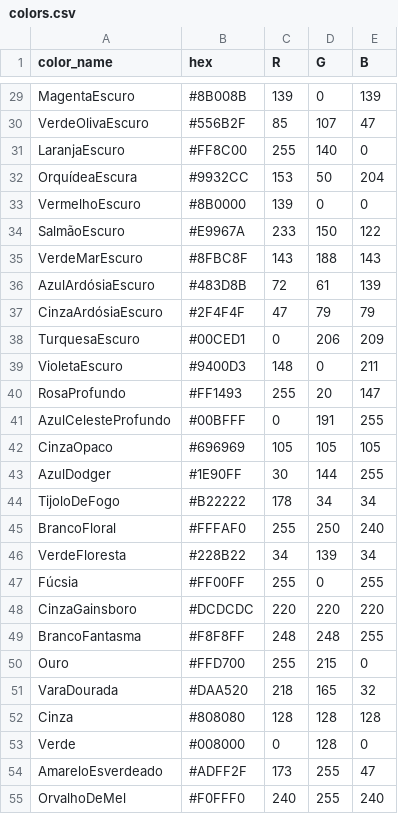
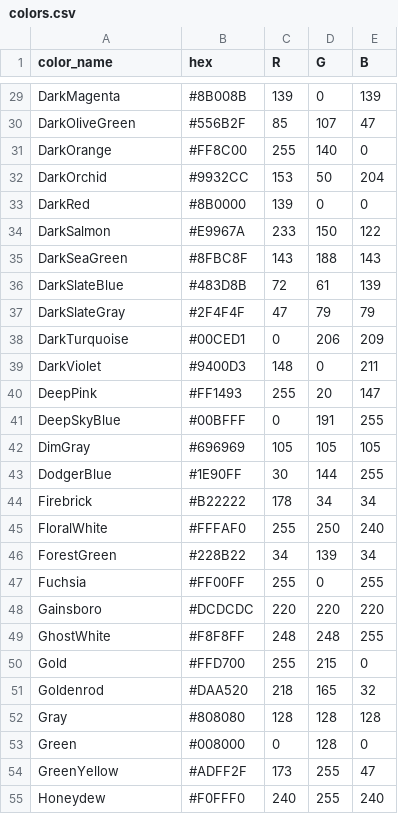
Before and after one commit to vanngilha/color-detector, a CSV file: colors.csv, drawn as a sheet; only a part is shown, gaps mark what is left out; the diff covers the shown part only; the diff names each change by its address in the sheet, - before the commit and + after, or states it on an @@ line.

Commit message:
alter colors

```diff
--- a/colors.csv
+++ b/colors.csv
-A29 (color_name): MagentaEscuro
+A29 (color_name): DarkMagenta
-A30 (color_name): VerdeOlivaEscuro
+A30 (color_name): DarkOliveGreen
-A31 (color_name): LaranjaEscuro
+A31 (color_name): DarkOrange
-A32 (color_name): OrquídeaEscura
+A32 (color_name): DarkOrchid
-A33 (color_name): VermelhoEscuro
+A33 (color_name): DarkRed
-A34 (color_name): SalmãoEscuro
+A34 (color_name): DarkSalmon
-A35 (color_name): VerdeMarEscuro
+A35 (color_name): DarkSeaGreen
-A36 (color_name): AzulArdósiaEscuro
+A36 (color_name): DarkSlateBlue
-A37 (color_name): CinzaArdósiaEscuro
+A37 (color_name): DarkSlateGray
-A38 (color_name): TurquesaEscuro
+A38 (color_name): DarkTurquoise
-A39 (color_name): VioletaEscuro
+A39 (color_name): DarkViolet
-A40 (color_name): RosaProfundo
+A40 (color_name): DeepPink
-A41 (color_name): AzulCelesteProfundo
+A41 (color_name): DeepSkyBlue
-A42 (color_name): CinzaOpaco
+A42 (color_name): DimGray
-A43 (color_name): AzulDodger
+A43 (color_name): DodgerBlue
-A44 (color_name): TijoloDeFogo
+A44 (color_name): Firebrick
-A45 (color_name): BrancoFloral
+A45 (color_name): FloralWhite
-A46 (color_name): VerdeFloresta
+A46 (color_name): ForestGreen
-A47 (color_name): Fúcsia
+A47 (color_name): Fuchsia
-A48 (color_name): CinzaGainsboro
+A48 (color_name): Gainsboro
-A49 (color_name): BrancoFantasma
+A49 (color_name): GhostWhite
-A50 (color_name): Ouro
+A50 (color_name): Gold
-A51 (color_name): VaraDourada
+A51 (color_name): Goldenrod
-A52 (color_name): Cinza
+A52 (color_name): Gray
-A53 (color_name): Verde
+A53 (color_name): Green
-A54 (color_name): AmareloEsverdeado
+A54 (color_name): GreenYellow
-A55 (color_name): OrvalhoDeMel
+A55 (color_name): Honeydew
```
Also changed, not shown: 110 edited cells elsewhere in this file, 1 other file.
